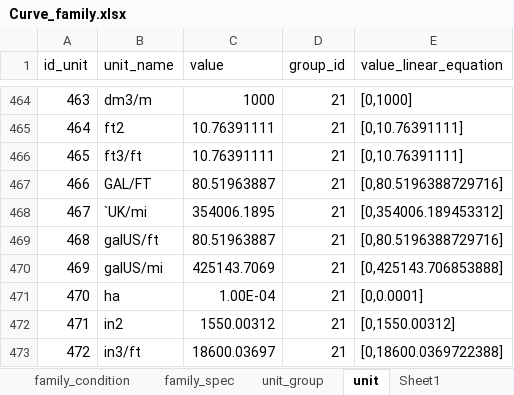
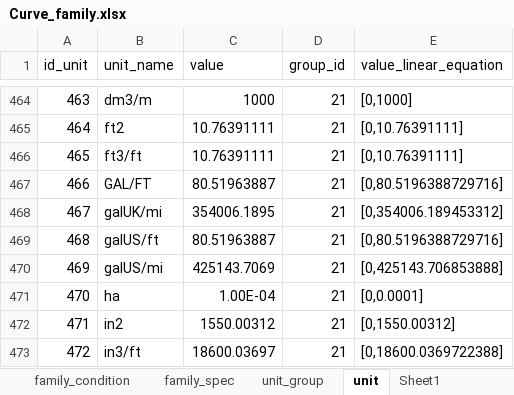
Before and after one commit to hoangbdUET/wi-backend, an Excel workbook: server/family/Curve_family.xlsx, sheet unit, drawn as a sheet; only a part is shown, gaps mark what is left out; values as stored, in another font and other column widths than the file's, no borders; the diff names each change by its address in the sheet, - before the commit and + after, or states it on an @@ line.

Commit message:
update

```diff
--- a/server/family/Curve_family.xlsx (sheet unit)
+++ b/server/family/Curve_family.xlsx (sheet unit)
-B468 (unit_name): `UK/mi
+B468 (unit_name): galUK/mi
```
